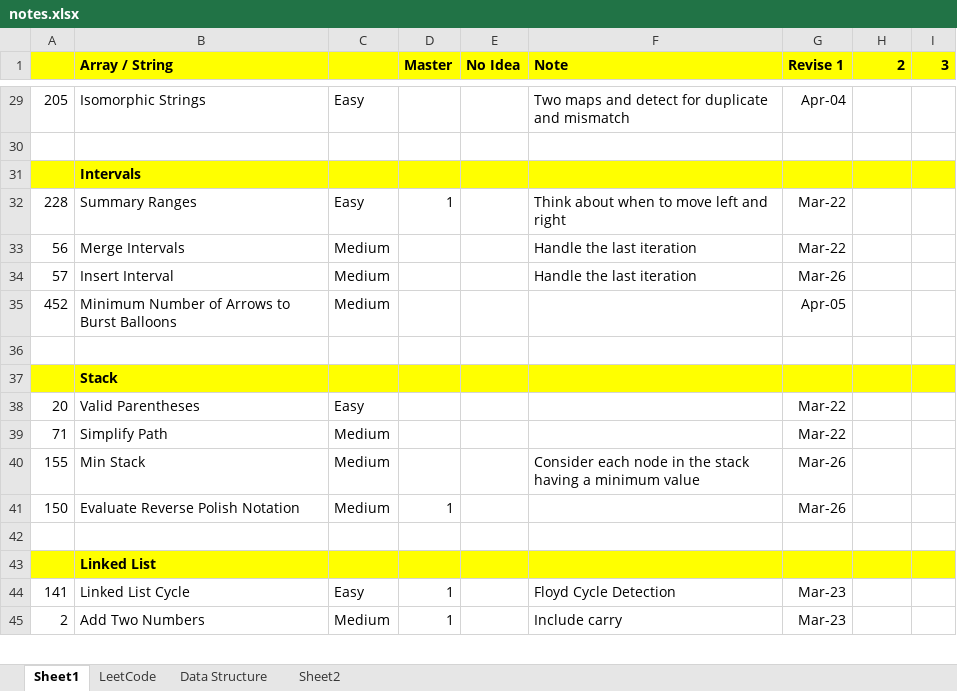
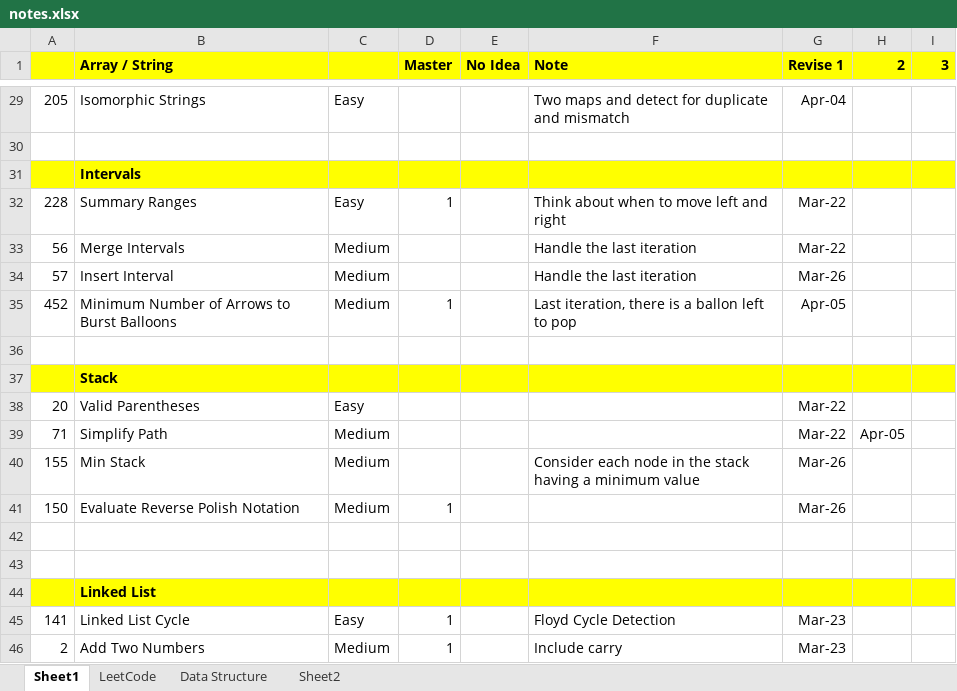
Before and after one commit to jhoonhan/leetCode, an Excel workbook: notes.xlsx, sheet Sheet1, drawn as a sheet; only a part is shown, gaps mark what is left out; values as stored, in another font and other column widths than the file's, no borders; conditional formats not drawn; the diff names each change by its address in the sheet, - before the commit and + after, or states it on an @@ line.

```diff
--- a/notes.xlsx (sheet Sheet1)
+++ b/notes.xlsx (sheet Sheet1)
-D35 (Master): (empty)
+D35 (Master): 1
-F35 (Note): (empty)
+F35 (Note): Last iteration, there is a ballon left to pop
-H39 (2): (empty)
+H39 (2): Apr-05
+row 42: (empty)
```
Also changed, not shown: 1 other file.
